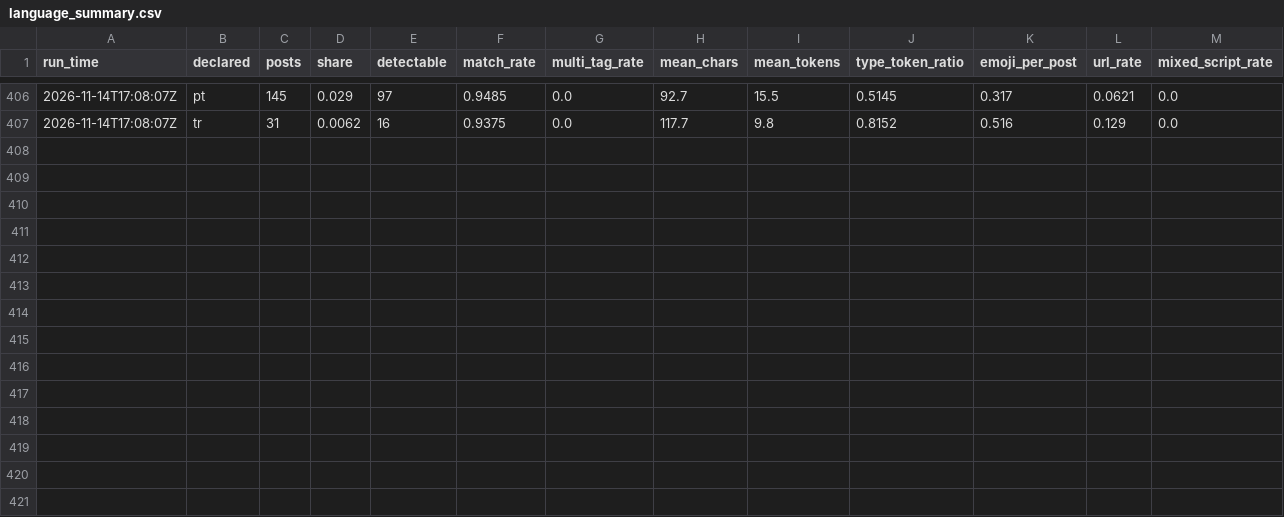
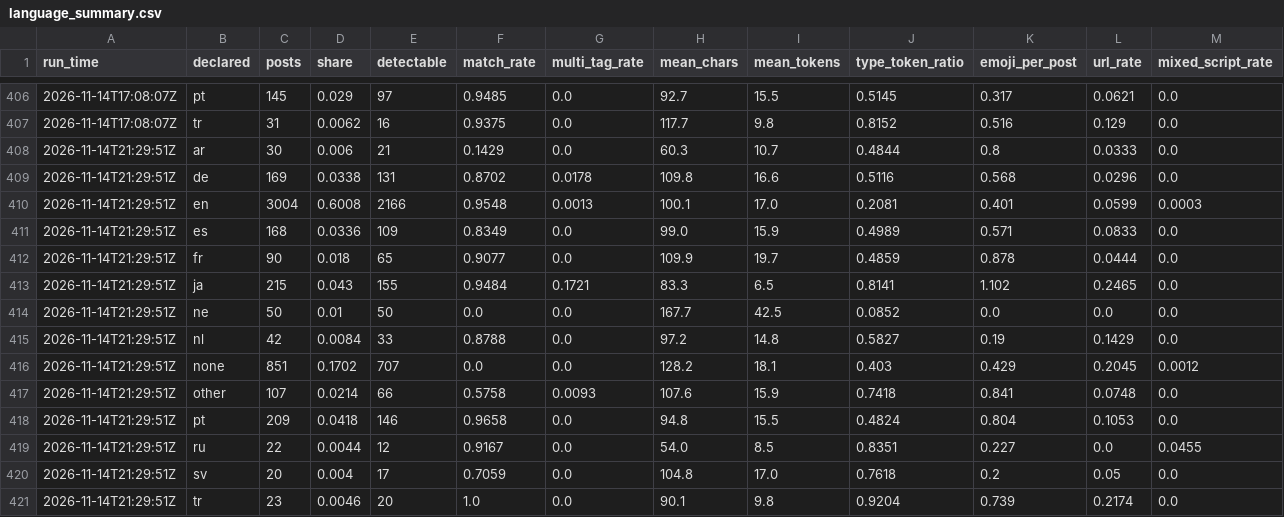
Before and after one commit to ifoslien/bluesky-language-dashboard, a CSV file: language_summary.csv, drawn as a sheet; only a part is shown, gaps mark what is left out.

```diff
--- a/language_summary.csv
+++ b/language_summary.csv
@@ -407 +407,15 @@ run_time,declared,posts,share,detectable,match_rate,multi_tag_rate,mean_chars,me
 2026-11-14T17:08:07Z,tr,31,0.0062,16,0.9375,0.0,117.7,9.8,0.8152,0.516,0.129,0.0
+2026-11-14T21:29:51Z,ar,30,0.006,21,0.1429,0.0,60.3,10.7,0.4844,0.8,0.0333,0.0
+2026-11-14T21:29:51Z,de,169,0.0338,131,0.8702,0.0178,109.8,16.6,0.5116,0.568,0.0296,0.0
+2026-11-14T21:29:51Z,en,3004,0.6008,2166,0.9548,0.0013,100.1,17.0,0.2081,0.401,0.0599,0.0003
+2026-11-14T21:29:51Z,es,168,0.0336,109,0.8349,0.0,99.0,15.9,0.4989,0.571,0.0833,0.0
+2026-11-14T21:29:51Z,fr,90,0.018,65,0.9077,0.0,109.9,19.7,0.4859,0.878,0.0444,0.0
+2026-11-14T21:29:51Z,ja,215,0.043,155,0.9484,0.1721,83.3,6.5,0.8141,1.102,0.2465,0.0
+2026-11-14T21:29:51Z,ne,50,0.01,50,0.0,0.0,167.7,42.5,0.0852,0.0,0.0,0.0
+2026-11-14T21:29:51Z,nl,42,0.0084,33,0.8788,0.0,97.2,14.8,0.5827,0.19,0.1429,0.0
+2026-11-14T21:29:51Z,none,851,0.1702,707,0.0,0.0,128.2,18.1,0.403,0.429,0.2045,0.0012
+2026-11-14T21:29:51Z,other,107,0.0214,66,0.5758,0.0093,107.6,15.9,0.7418,0.841,0.0748,0.0
+2026-11-14T21:29:51Z,pt,209,0.0418,146,0.9658,0.0,94.8,15.5,0.4824,0.804,0.1053,0.0
+2026-11-14T21:29:51Z,ru,22,0.0044,12,0.9167,0.0,54.0,8.5,0.8351,0.227,0.0,0.0455
+2026-11-14T21:29:51Z,sv,20,0.004,17,0.7059,0.0,104.8,17.0,0.7618,0.2,0.05,0.0
+2026-11-14T21:29:51Z,tr,23,0.0046,20,1.0,0.0,90.1,9.8,0.9204,0.739,0.2174,0.0
```
Also changed, not shown: language_pairs.csv.
